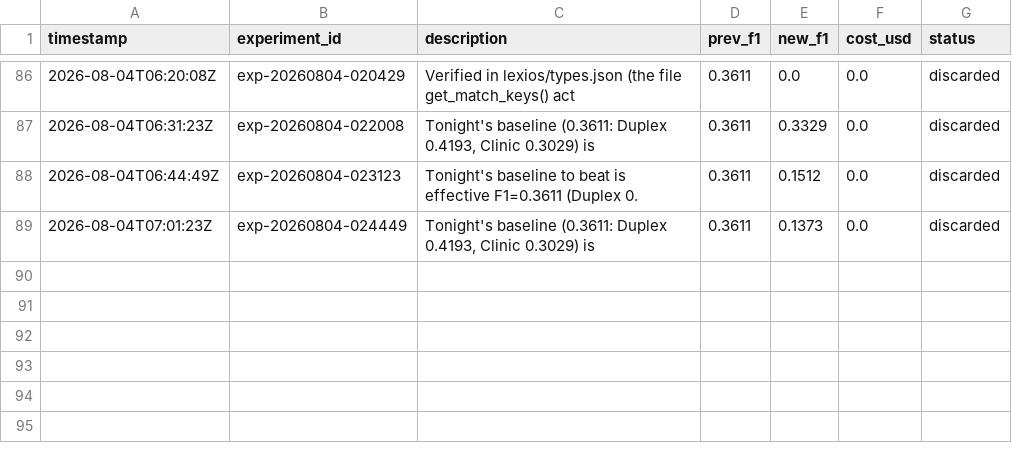
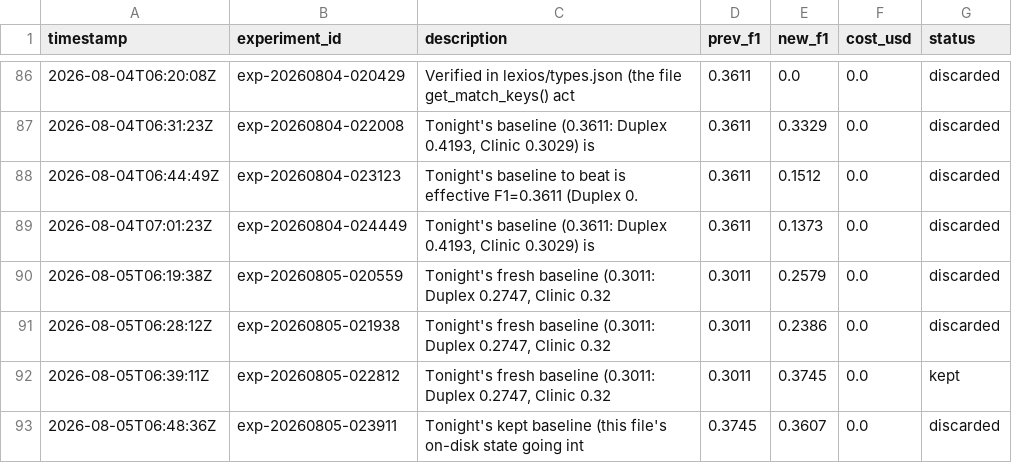
Before and after one commit to amruth9459/nanoclaw, a TSV file: groups/main/lexios-autoresearch/results.tsv, drawn as a sheet; only a part is shown, gaps mark what is left out; the diff names each change by its address in the sheet, - before the commit and + after, or states it on an @@ line.

```diff
--- a/groups/main/lexios-autoresearch/results.tsv
+++ b/groups/main/lexios-autoresearch/results.tsv
+row 90: 2026-08-05T06:19:38Z | exp-20260805-020559 | Tonight's fresh baseline (0.3011: Duplex 0.2747, Clinic 0.32 | 0.3011 | 0.2579 | 0.0 | discarded
+row 91: 2026-08-05T06:28:12Z | exp-20260805-021938 | Tonight's fresh baseline (0.3011: Duplex 0.2747, Clinic 0.32 | 0.3011 | 0.2386 | 0.0 | discarded
+row 92: 2026-08-05T06:39:11Z | exp-20260805-022812 | Tonight's fresh baseline (0.3011: Duplex 0.2747, Clinic 0.32 | 0.3011 | 0.3745 | 0.0 | kept
+row 93: 2026-08-05T06:48:36Z | exp-20260805-023911 | Tonight's kept baseline (this file's on-disk state going int | 0.3745 | 0.3607 | 0.0 | discarded
```
Also changed, not shown: 1 other file.
